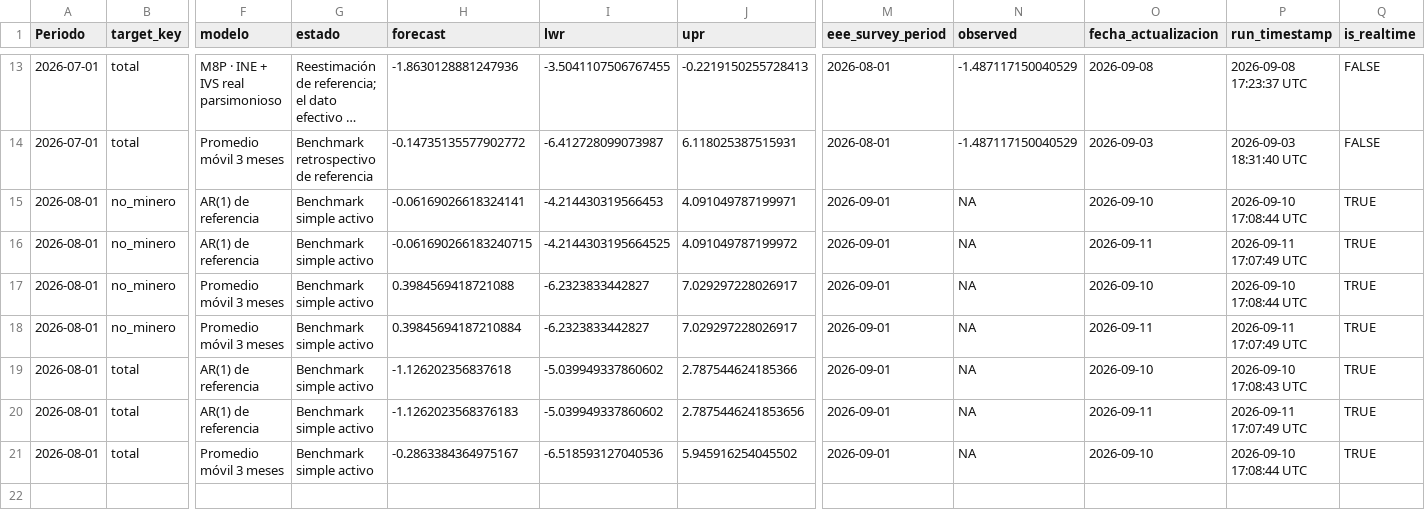
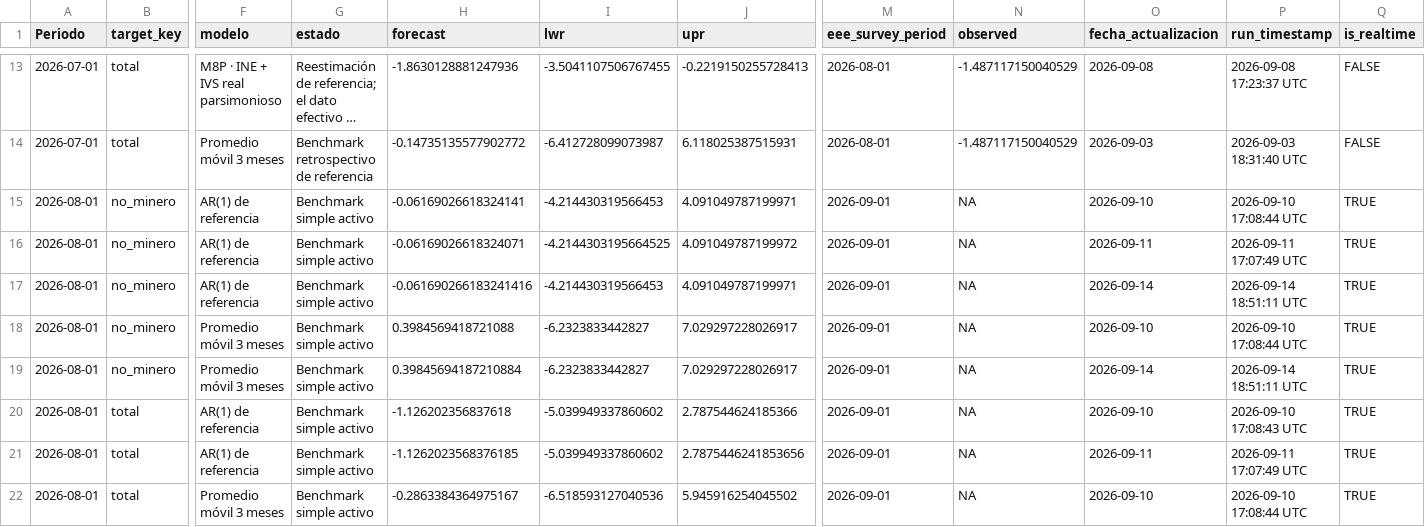
Before and after one commit to mulloav3007/Economics, a CSV file: data/processed/imacec_projection_archive.csv, drawn as a sheet; only a part is shown, gaps mark what is left out; long unchanged cells end in …; addresses are those after the commit; rows hold the shown columns only; the diff names each change by its address in the sheet, - before the commit and + after, or states it on an @@ line.

```diff
--- a/data/processed/imacec_projection_archive.csv
+++ b/data/processed/imacec_projection_archive.csv
-H16 (forecast): -0.061690266183240715
+H16 (forecast): -0.06169026618324071
+row 17: 2026-08-01 | no_minero | AR(1) de referencia | Benchmark simple activo | -0.061690266183241416 | -4.214430319566453 | 4.091049787199971 | 2026-09-01 | NA | 2026-09-14 | 2026-09-14 18:51:11 UTC | TRUE
-O19 (fecha_actualizacion): 2026-09-11
+O19 (fecha_actualizacion): 2026-09-14
-P19 (run_timestamp): 2026-09-11 17:07:49 UTC
+P19 (run_timestamp): 2026-09-14 18:51:11 UTC
-H21 (forecast): -1.1262023568376183
+H21 (forecast): -1.1262023568376185
```
Also changed, not shown: data/processed/imacec_nowcast_history.csv, data/processed/imacec_nowcast_history_all_models.csv, 56 other files.
